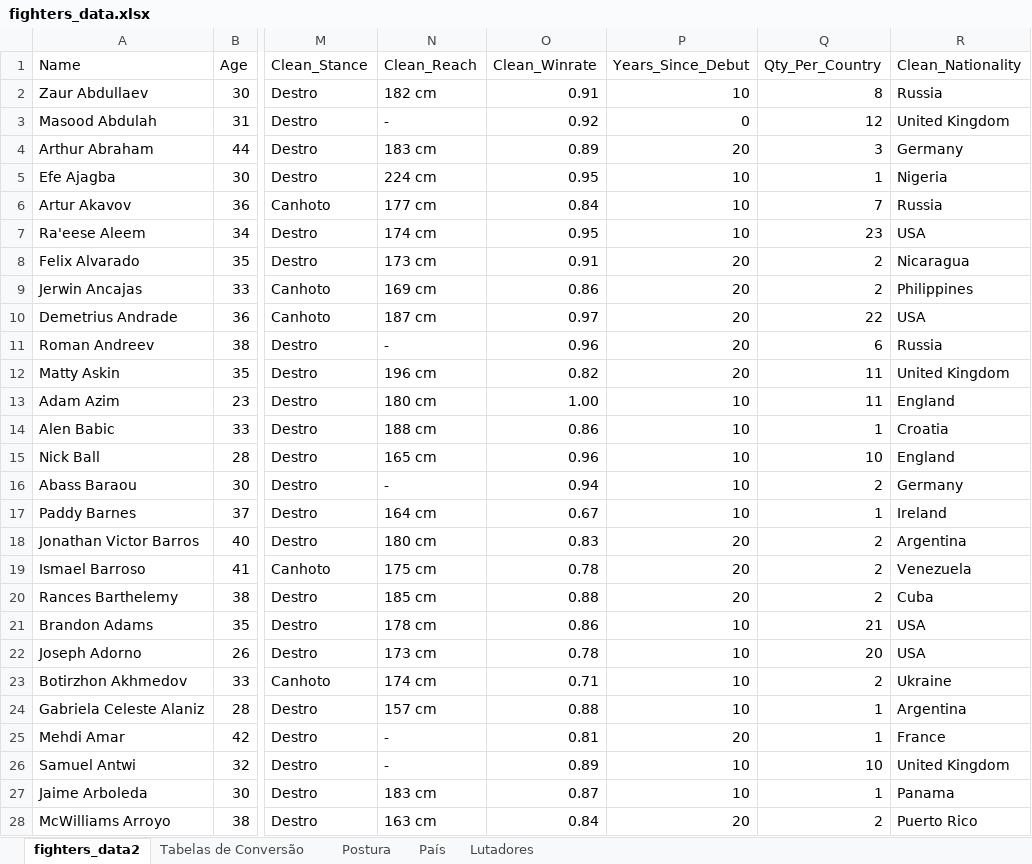
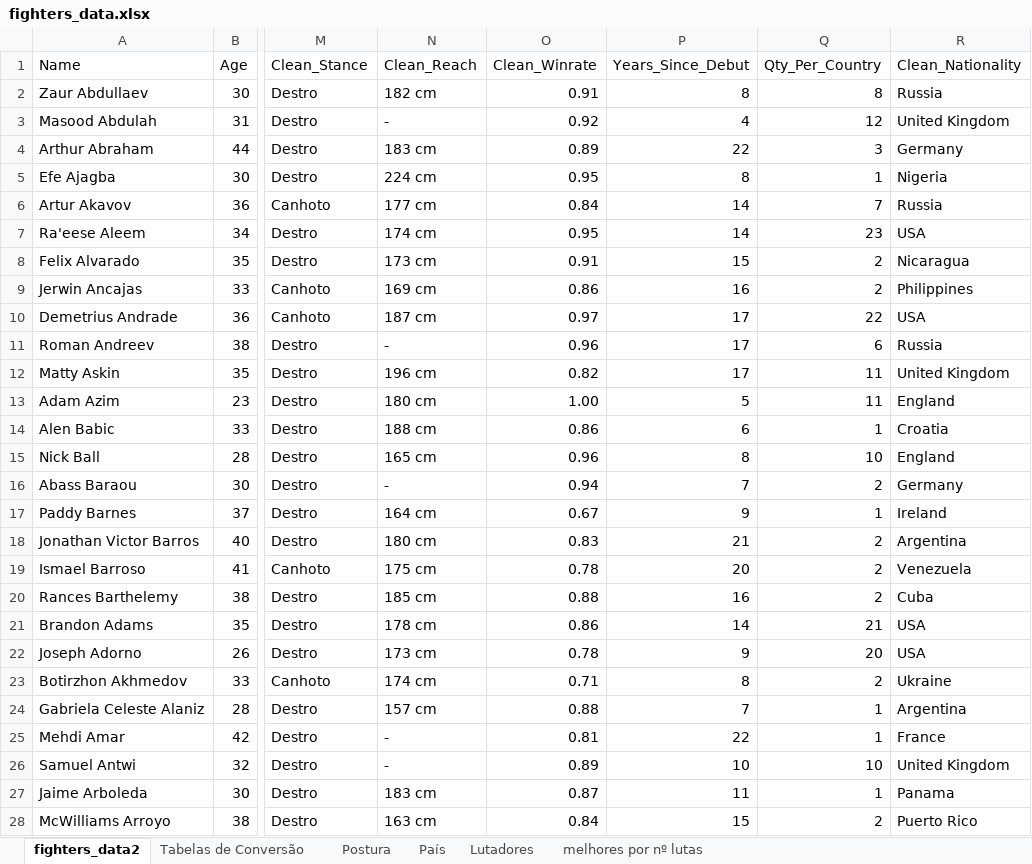
Before and after one commit to VictorFinotti/Boxing-Data, an Excel workbook: fighters_data.xlsx, sheet fighters_data2, drawn as a sheet; only a part is shown, gaps mark what is left out; values as stored, in another font and other column widths than the file's, no borders; the diff covers the shown part only; the diff names each change by its address in the sheet, - before the commit and + after, or states it on an @@ line.

Commit message:
fighters_data updated

```diff
--- a/fighters_data.xlsx (sheet fighters_data2)
+++ b/fighters_data.xlsx (sheet fighters_data2)
+sheet tab: melhores por nº lutas
-P2 (Years_Since_Debut): 10
+P2 (Years_Since_Debut): 8
-P3 (Years_Since_Debut): 0
+P3 (Years_Since_Debut): 4
-P4 (Years_Since_Debut): 20
+P4 (Years_Since_Debut): 22
-P5 (Years_Since_Debut): 10
+P5 (Years_Since_Debut): 8
-P6:P7 (Years_Since_Debut): 10
+P6:P7 (Years_Since_Debut): 14
-P8 (Years_Since_Debut): 20
+P8 (Years_Since_Debut): 15
-P9 (Years_Since_Debut): 20
+P9 (Years_Since_Debut): 16
-P10:P12 (Years_Since_Debut): 20
+P10:P12 (Years_Since_Debut): 17
-P13 (Years_Since_Debut): 10
+P13 (Years_Since_Debut): 5
-P14 (Years_Since_Debut): 10
+P14 (Years_Since_Debut): 6
-P15 (Years_Since_Debut): 10
+P15 (Years_Since_Debut): 8
-P16 (Years_Since_Debut): 10
+P16 (Years_Since_Debut): 7
-P17 (Years_Since_Debut): 10
+P17 (Years_Since_Debut): 9
-P18 (Years_Since_Debut): 20
+P18 (Years_Since_Debut): 21
-P20 (Years_Since_Debut): 20
+P20 (Years_Since_Debut): 16
-P21 (Years_Since_Debut): 10
+P21 (Years_Since_Debut): 14
-P22 (Years_Since_Debut): 10
+P22 (Years_Since_Debut): 9
-P23 (Years_Since_Debut): 10
+P23 (Years_Since_Debut): 8
-P24 (Years_Since_Debut): 10
+P24 (Years_Since_Debut): 7
-P25 (Years_Since_Debut): 20
+P25 (Years_Since_Debut): 22
-P27 (Years_Since_Debut): 10
+P27 (Years_Since_Debut): 11
-P28 (Years_Since_Debut): 20
+P28 (Years_Since_Debut): 15
```
Also changed, not shown: 66 edited cells elsewhere in this sheet, sheet País, formulas that keep their value, charts or pictures.
